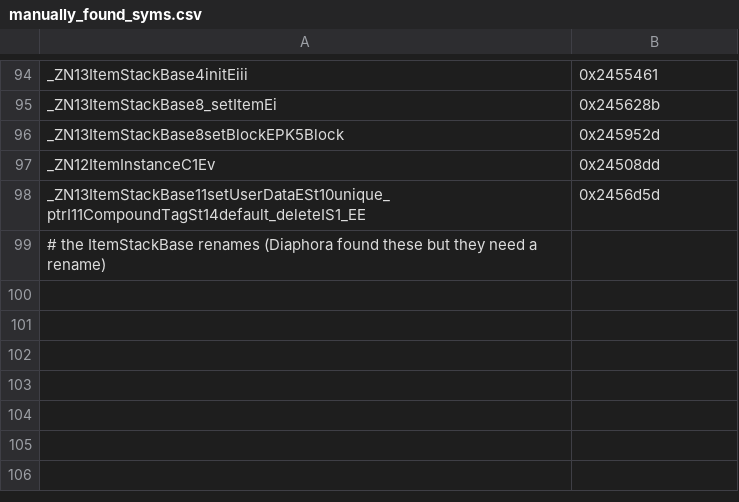
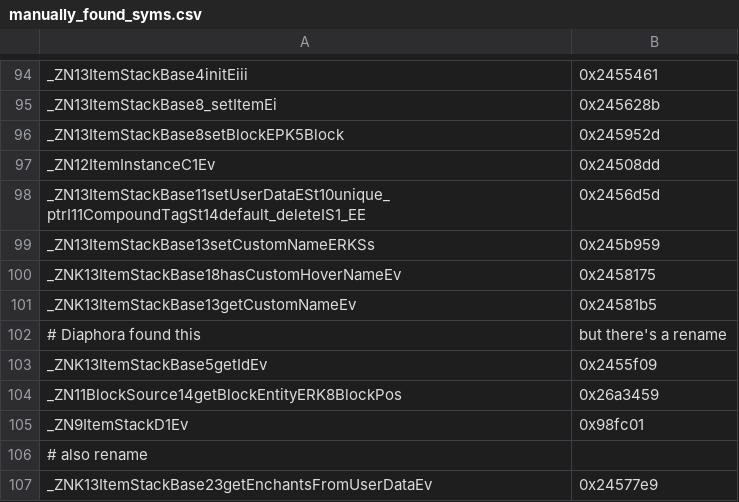
Before and after one commit to zhuowei/MCPELauncher, a CSV file: tools/find_symbols/manually_found_syms.csv, drawn as a sheet; only a part is shown, gaps mark what is left out.

```diff
--- a/tools/find_symbols/manually_found_syms.csv
+++ b/tools/find_symbols/manually_found_syms.csv
@@ -98,2 +98,10 @@ _ZN12ItemInstanceC1Ev,0x24508dd
 _ZN13ItemStackBase11setUserDataESt10unique_ptrI11CompoundTagSt14default_deleteIS1_EE,0x2456d5d
-# the ItemStackBase renames (Diaphora found these but they need a rename)
+_ZN13ItemStackBase13setCustomNameERKSs,0x245b959
+_ZNK13ItemStackBase18hasCustomHoverNameEv,0x2458175
+_ZNK13ItemStackBase13getCustomNameEv,0x24581b5
+# Diaphora found this, but there's a rename
+_ZNK13ItemStackBase5getIdEv,0x2455f09
+_ZN11BlockSource14getBlockEntityERK8BlockPos,0x26a3459
+_ZN9ItemStackD1Ev,0x98fc01
+# also rename
+_ZNK13ItemStackBase23getEnchantsFromUserDataEv,0x24577e9
```
Also changed, not shown: 2 other files.
